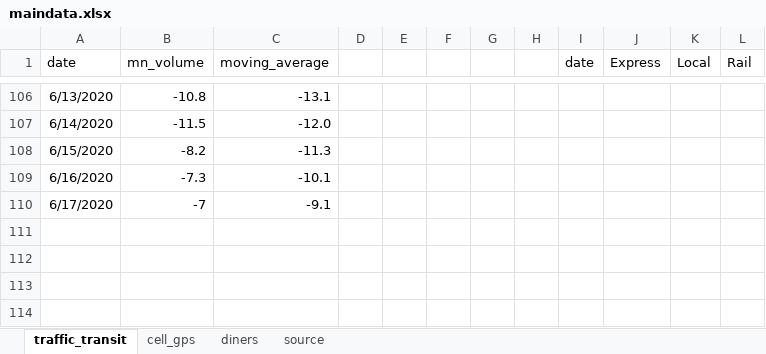
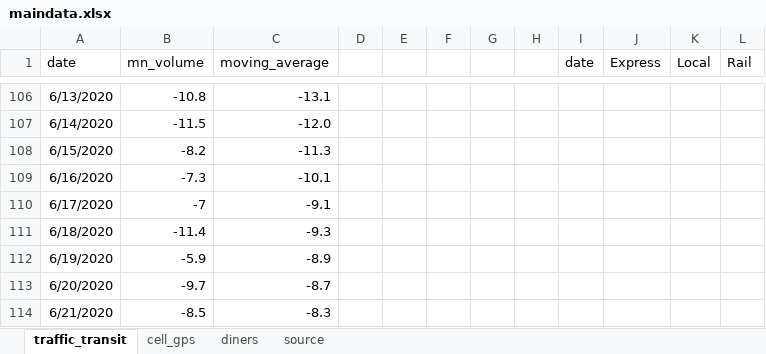
Before and after one commit to striblab/20200622-cvnormal, an Excel workbook: sources/data/maindata.xlsx, sheet traffic_transit, drawn as a sheet; only a part is shown, gaps mark what is left out; values as stored, in another font and other column widths than the file's, no borders; the diff names each change by its address in the sheet, - before the commit and + after, or states it on an @@ line.

```diff
--- a/sources/data/maindata.xlsx (sheet traffic_transit)
+++ b/sources/data/maindata.xlsx (sheet traffic_transit)
+row 111: 6/18/2020 | -11.4 | -9.3
+row 112: 6/19/2020 | -5.9 | -8.9
+row 113: 6/20/2020 | -9.7 | -8.7
+row 114: 6/21/2020 | -8.5 | -8.3
```
Also changed, not shown: 1 other file.
